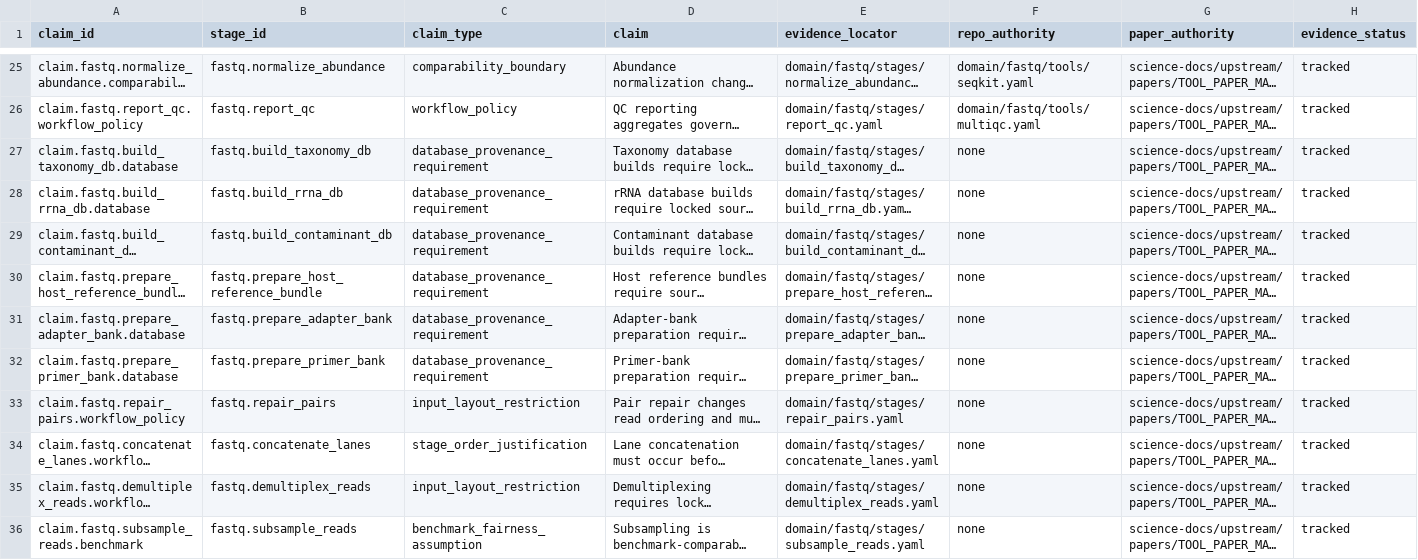
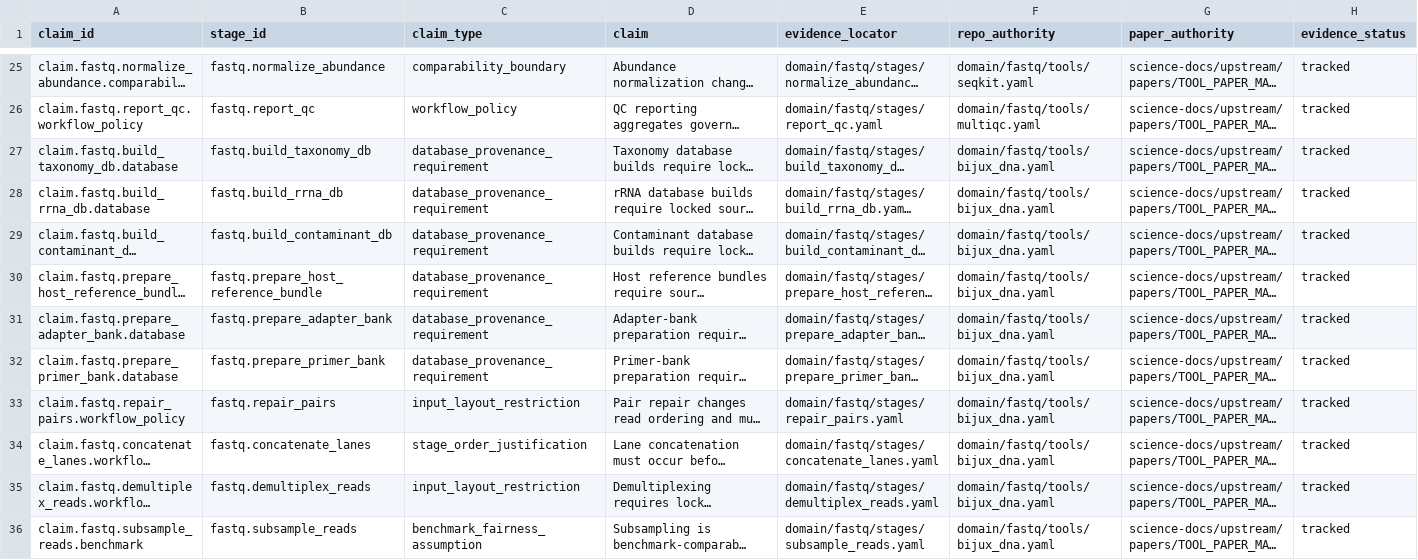
Before and after one commit to bijux/bijux-genomics, a TSV file: science-docs/upstream/fastq/STAGE_CLAIMS.tsv, drawn as a sheet; only a part is shown, gaps mark what is left out; long unchanged cells end in …; the diff covers the shown part only; the diff names each change by its address in the sheet, - before the commit and + after, or states it on an @@ line.

Commit message:
fix(science): cite bijux stage claim authority

```diff
--- a/science-docs/upstream/fastq/STAGE_CLAIMS.tsv
+++ b/science-docs/upstream/fastq/STAGE_CLAIMS.tsv
-F27:F36 (repo_authority): none
+F27:F36 (repo_authority): domain/fastq/tools/bijux_dna.yaml
```
Also changed, not shown: 10 edited cells elsewhere in this file.
